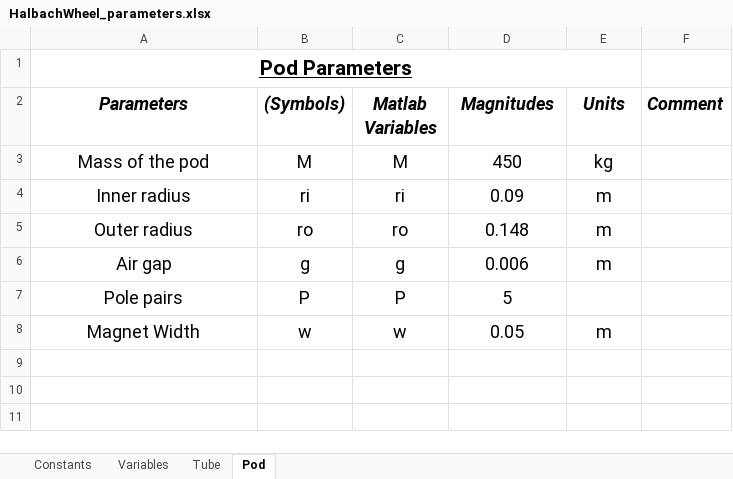
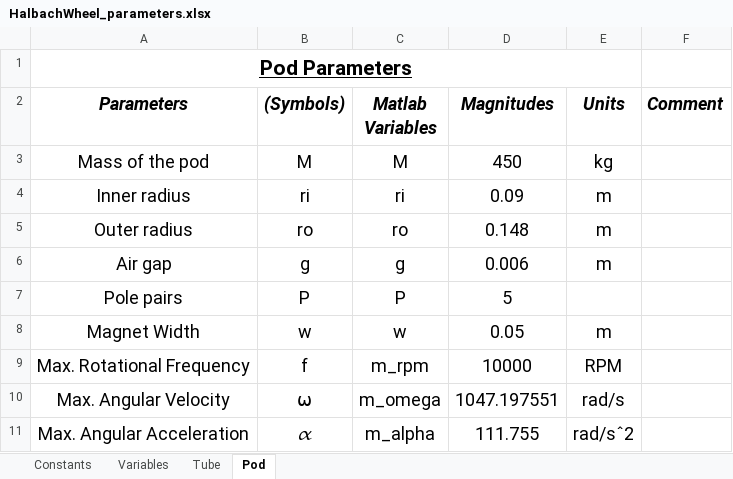
Before and after one commit to Hyp-ed/dynamics-2018, an Excel workbook: Parameters/HalbachWheel_parameters.xlsx, sheet Pod, drawn as a sheet; values as stored, in another font and other column widths than the file's, no borders; the diff names each change by its address in the sheet, - before the commit and + after, or states it on an @@ line.

Commit message:
Removed Halbach array parameters and cleaned up namespace

```diff
--- a/Parameters/HalbachWheel_parameters.xlsx (sheet Pod)
+++ b/Parameters/HalbachWheel_parameters.xlsx (sheet Pod)
+row 9: Max. Rotational Frequency | f | m_rpm | 10000 | RPM
+row 10: Max. Angular Velocity | ⍵ | m_omega | 1047.197551 | rad/s
+row 11: Max. Angular Acceleration | 𝛼 | m_alpha | 111.755 | rad/sˆ2
```
Also changed, not shown: sheet Variables, 10 other files.
